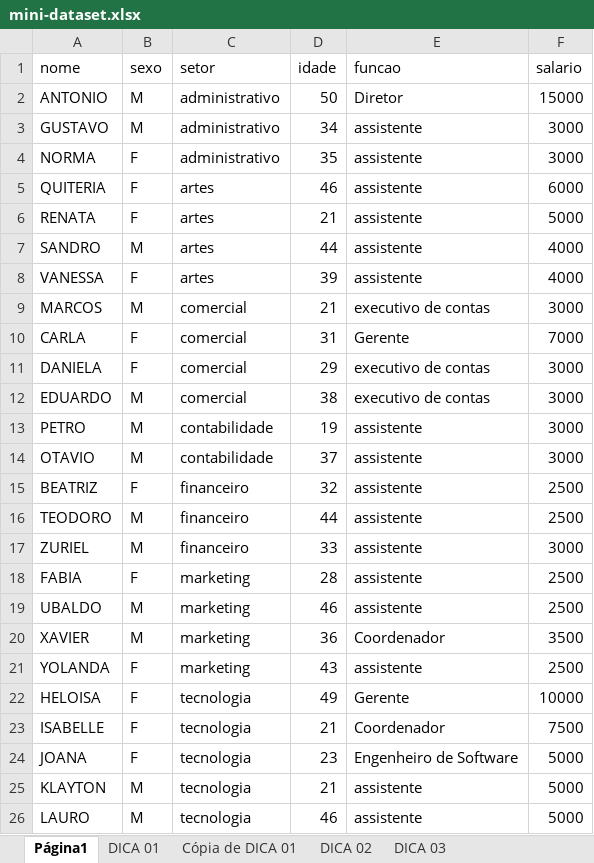
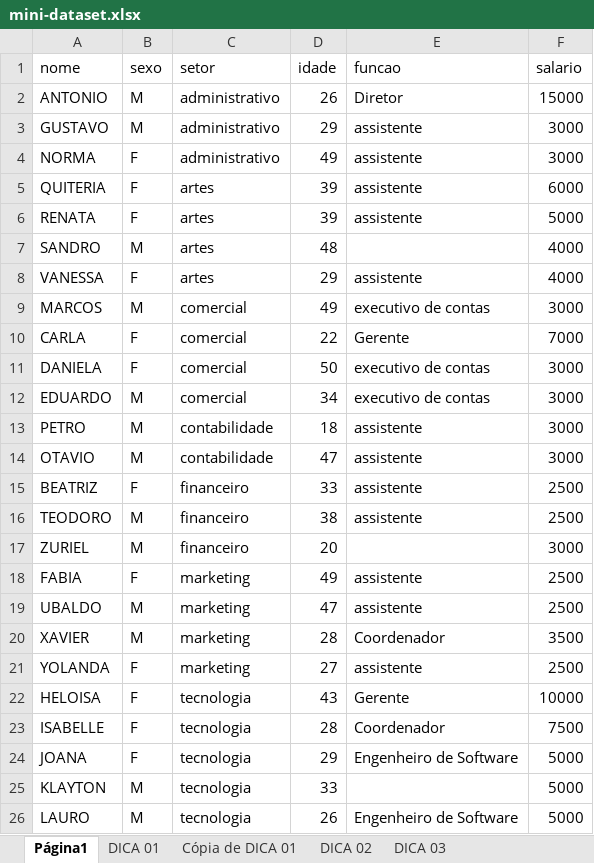
Before and after one commit to italomarcelogit/Tutorial-de-Pandas, an Excel workbook: datasets/mini-dataset.xlsx, sheet Página1, drawn as a sheet; values as stored, in another font and other column widths than the file's, no borders; charts and pictures not drawn; the diff names each change by its address in the sheet, - before the commit and + after, or states it on an @@ line.

Commit message:
datasets

```diff
--- a/datasets/mini-dataset.xlsx (sheet Página1)
+++ b/datasets/mini-dataset.xlsx (sheet Página1)
-D2 (idade): 50
+D2 (idade): 26
-D3 (idade): 34
+D3 (idade): 29
-D4 (idade): 35
+D4 (idade): 49
-D5 (idade): 46
+D5 (idade): 39
-D6 (idade): 21
+D6 (idade): 39
-D7 (idade): 44
+D7 (idade): 48
-E7 (funcao): assistente
+E7 (funcao): (empty)
-D8 (idade): 39
+D8 (idade): 29
-D9 (idade): 21
+D9 (idade): 49
-D10 (idade): 31
+D10 (idade): 22
-D11 (idade): 29
+D11 (idade): 50
-D12 (idade): 38
+D12 (idade): 34
-D13 (idade): 19
+D13 (idade): 18
-D14 (idade): 37
+D14 (idade): 47
-D15 (idade): 32
+D15 (idade): 33
-D16 (idade): 44
+D16 (idade): 38
-D17 (idade): 33
+D17 (idade): 20
-E17 (funcao): assistente
+E17 (funcao): (empty)
-D18 (idade): 28
+D18 (idade): 49
-D19 (idade): 46
+D19 (idade): 47
-D20 (idade): 36
+D20 (idade): 28
-D21 (idade): 43
+D21 (idade): 27
-D22 (idade): 49
+D22 (idade): 43
-D23 (idade): 21
+D23 (idade): 28
-D24 (idade): 23
+D24 (idade): 29
-D25 (idade): 21
+D25 (idade): 33
-E25 (funcao): assistente
+E25 (funcao): (empty)
-D26 (idade): 46
+D26 (idade): 26
-E26 (funcao): assistente
+E26 (funcao): Engenheiro de Software
```
Also changed, not shown: charts or pictures, 1 other file.
